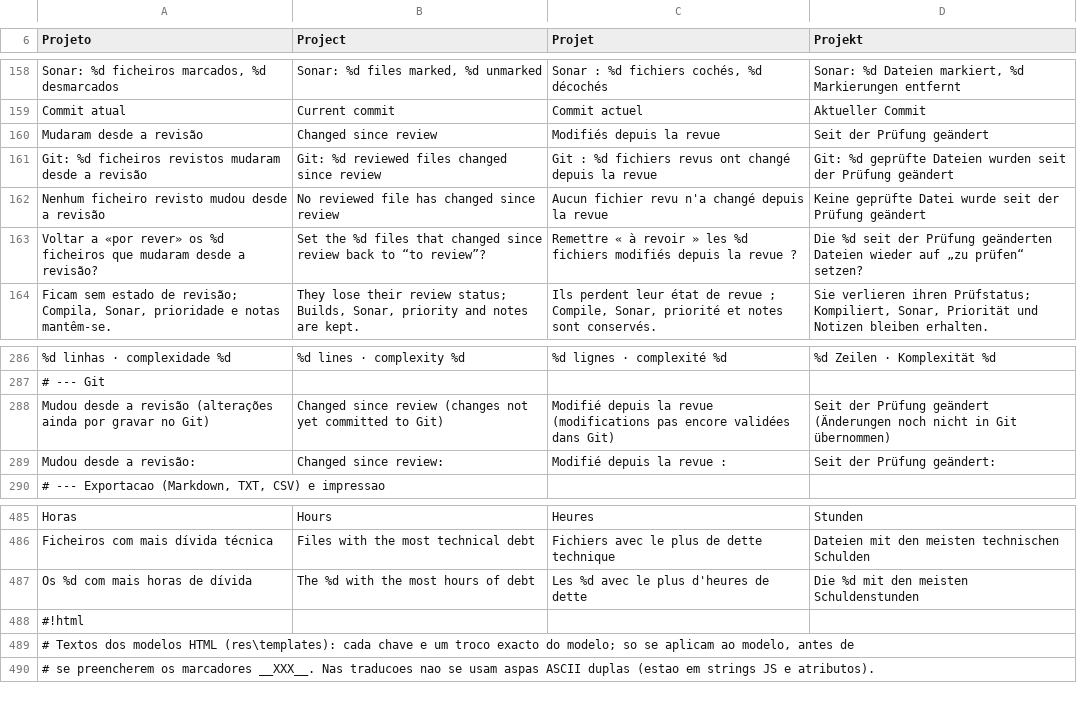
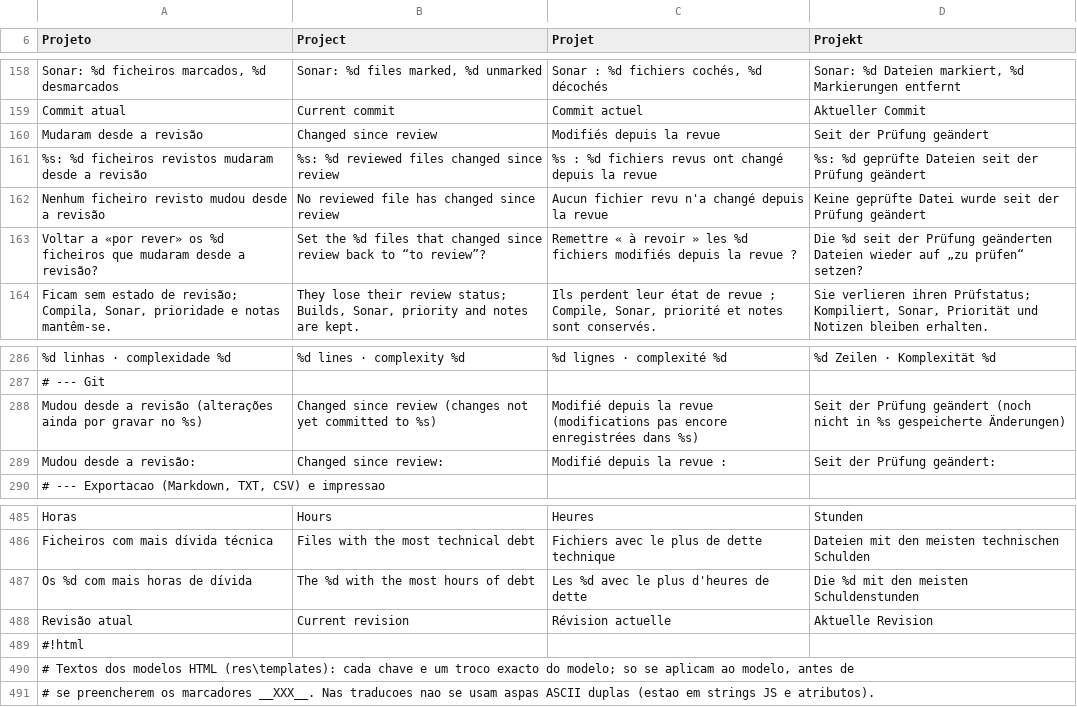
Before and after one commit to JFSF/CodeManager, a TSV file: tools/i18n/translations.tsv, drawn as a sheet; only a part is shown, gaps mark what is left out; the diff names each change by its address in the sheet, - before the commit and + after, or states it on an @@ line.

```diff
--- a/tools/i18n/translations.tsv
+++ b/tools/i18n/translations.tsv
-A161 (Projeto): Git: %d ficheiros…
+A161 (Projeto): %s: %d ficheiros…
-B161 (Project): Git: %d reviewed files changed since review
+B161 (Project): %s: %d reviewed files changed since review
-C161 (Projet): Git : %d…
+C161 (Projet): %s : %d…
-D161 (Projekt): Git: %d geprüfte Dateien wurden seit der…
+D161 (Projekt): %s: %d geprüfte Dateien seit der…
-A288 (Projeto): …gravar no Git)
+A288 (Projeto): …gravar no %s)
-B288 (Project): …committed to Git)
+B288 (Project): …committed to %s)
-C288 (Projet): …pas encore validées dans Git)
+C288 (Projet): …pas encore enregistrées dans %s)
-D288 (Projekt): …Prüfung geändert (Änderungen noch nicht in Git übernommen)
+D288 (Projekt): …Prüfung geändert (noch nicht in %s gespeicherte Änderungen)
+row 488: Revisão atual | Current revision | Révision actuelle | Aktuelle Revision
```
Also changed, not shown: 14 other files.
